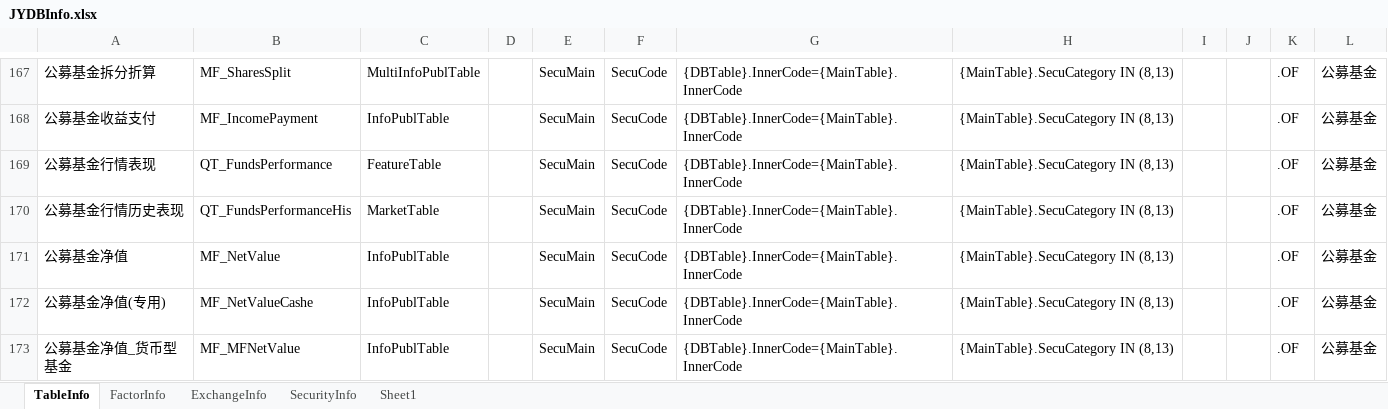
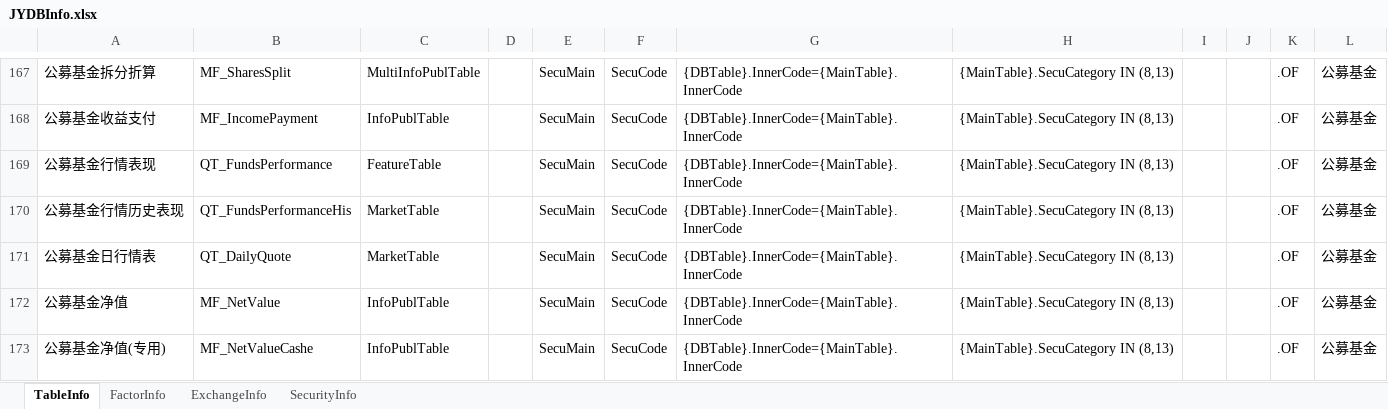
Before and after one commit to Scorpi000/QuantStudio, an Excel workbook: QuantStudio/Resource/JYDBInfo.xlsx, sheet TableInfo, drawn as a sheet; only a part is shown, gaps mark what is left out; the shorter side is filled out with more unchanged rows; values as stored, in another font and other column widths than the file's, no borders; the diff names each change by its address in the sheet, - before the commit and + after, or states it on an @@ line.

```diff
--- a/QuantStudio/Resource/JYDBInfo.xlsx (sheet TableInfo)
+++ b/QuantStudio/Resource/JYDBInfo.xlsx (sheet TableInfo)
-sheet tab: Sheet1
+row 171: 公募基金日行情表 | QT_DailyQuote | MarketTable |  | SecuMain | SecuCode | {DBTable}.InnerCode={MainTable}.InnerCode | {MainTable}.SecuCategory IN (8,13) |  |  | .OF | 公募基金
```
Also changed, not shown: sheet FactorInfo.
